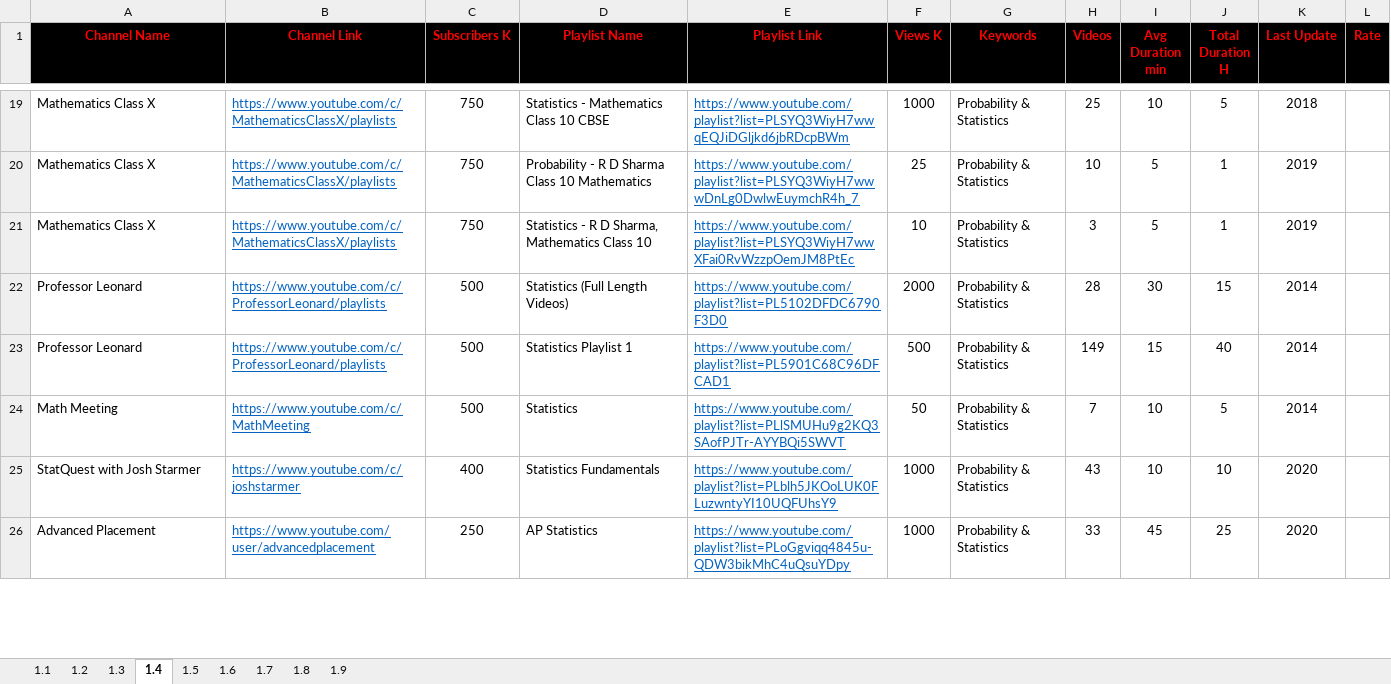
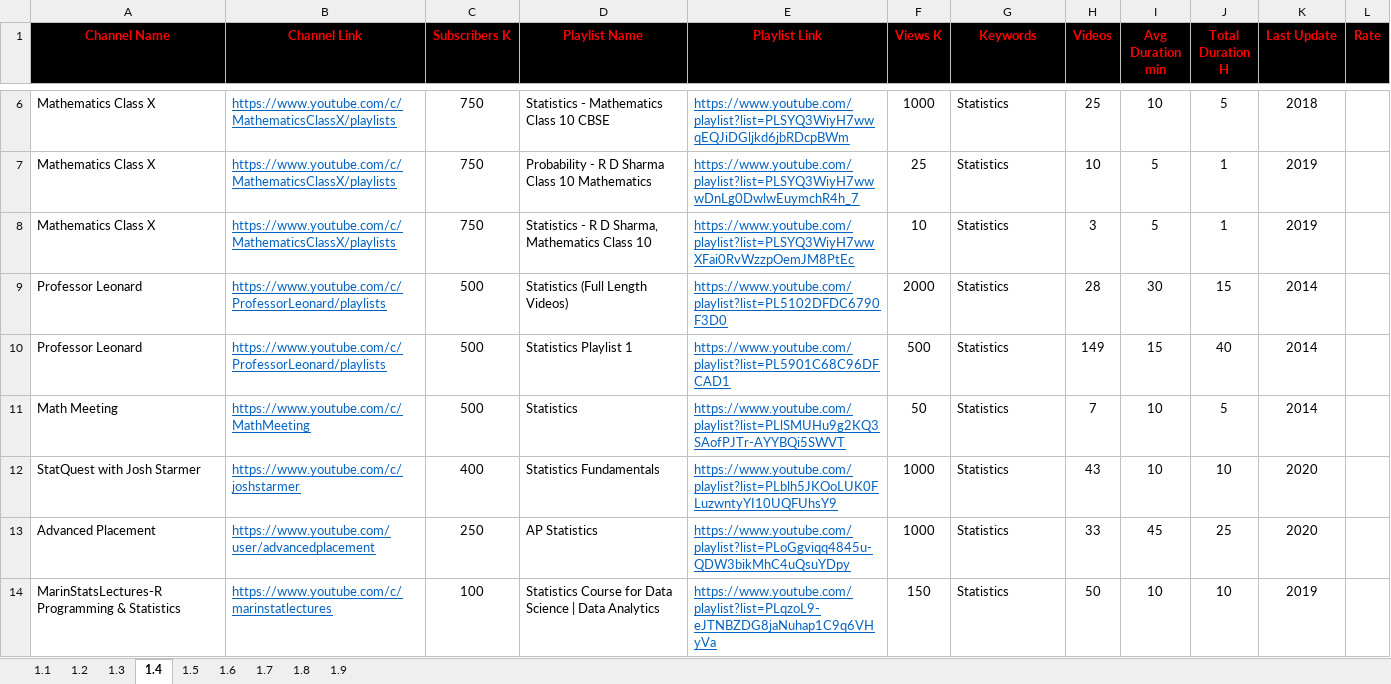
Before and after one commit to MarwanELAdawy/YouTube-Playlists, an Excel workbook: 1.Computer-Science-Playlists.xlsx, sheet 1.4, drawn as a sheet; only a part is shown, gaps mark what is left out; values as stored, in another font and other column widths than the file's, no borders; addresses are those after the commit; the diff covers the shown part only; the diff names each change by its address in the sheet, - before the commit and + after, or states it on an @@ line.

Commit message:
version 2020

```diff
--- a/1.Computer-Science-Playlists.xlsx (sheet 1.4)
+++ b/1.Computer-Science-Playlists.xlsx (sheet 1.4)
-G6:G13 (Keywords): Probability & Statistics
+G6:G13 (Keywords): Statistics
+row 14: MarinStatsLectures-R Programming & Statistics | https://www.youtube.com/c/marinstatlectures | 100 | Statistics Course for Data Science | Data Analytics | https://www.youtube.com/playlist?list=PLqzoL9-eJTNBZDG8jaNuhap1C9q6VHyVa | 150 | Statistics | 50 | 10 | 10 | 2019
```
Also changed, not shown: 25 added rows, 29 removed rows and 91 edited cells elsewhere in this sheet, sheet 1.3, sheet 1.1, formulas that keep their value.
